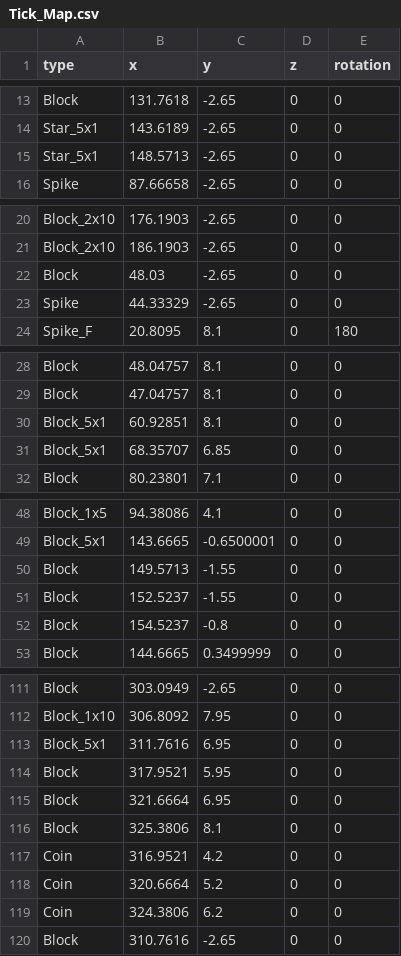
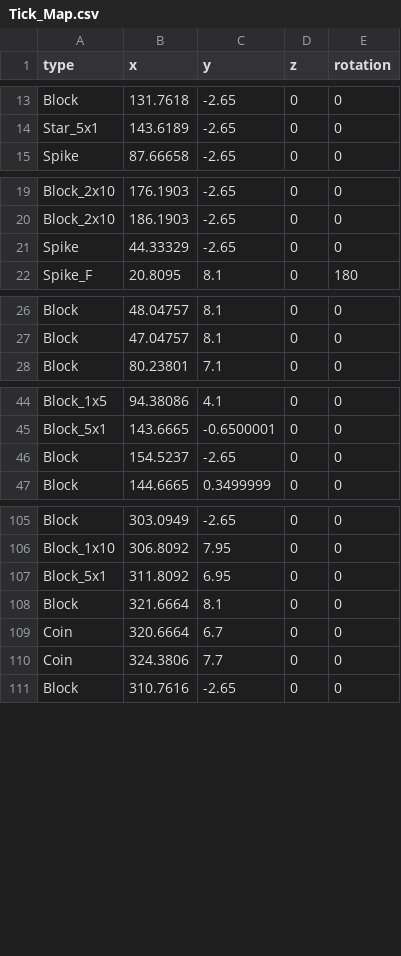
Before and after one commit to anack-111/Geo, a CSV file: Assets/Data/MapData/Tick_Map.csv, drawn as a sheet; only a part is shown, gaps mark what is left out; the diff covers the shown part only.

```diff
--- a/Assets/Data/MapData/Tick_Map.csv
+++ b/Assets/Data/MapData/Tick_Map.csv
@@ -14,3 +14,2 @@ Block,131.7618,-2.65,0,0
 Star_5x1,143.6189,-2.65,0,0
-Star_5x1,148.5713,-2.65,0,0
 Spike,87.66658,-2.65,0,0
@@ -21,3 +20,2 @@ Block_2x10,176.1903,-2.65,0,0
 Block_2x10,186.1903,-2.65,0,0
-Block,48.03,-2.65,0,0
 Spike,44.33329,-2.65,0,0
@@ -29,4 +27,2 @@ Block,48.04757,8.1,0,0
 Block,47.04757,8.1,0,0
-Block_5x1,60.92851,8.1,0,0
-Block_5x1,68.35707,6.85,0,0
 Block,80.23801,7.1,0,0
@@ -49,5 +45,3 @@ Block_1x5,94.38086,4.1,0,0
 Block_5x1,143.6665,-0.6500001,0,0
-Block,149.5713,-1.55,0,0
-Block,152.5237,-1.55,0,0
-Block,154.5237,-0.8,0,0
+Block,154.5237,-2.65,0,0
 Block,144.6665,0.3499999,0,0
@@ -112,9 +106,6 @@ Block,303.0949,-2.65,0,0
 Block_1x10,306.8092,7.95,0,0
-Block_5x1,311.7616,6.95,0,0
-Block,317.9521,5.95,0,0
-Block,321.6664,6.95,0,0
-Block,325.3806,8.1,0,0
-Coin,316.9521,4.2,0,0
-Coin,320.6664,5.2,0,0
-Coin,324.3806,6.2,0,0
+Block_5x1,311.8092,6.95,0,0
+Block,321.6664,8.1,0,0
+Coin,320.6664,6.7,0,0
+Coin,324.3806,7.7,0,0
 Block,310.7616,-2.65,0,0
```
Also changed, not shown: 24 added rows and 13 edited cells elsewhere in this file, 1 other file.
